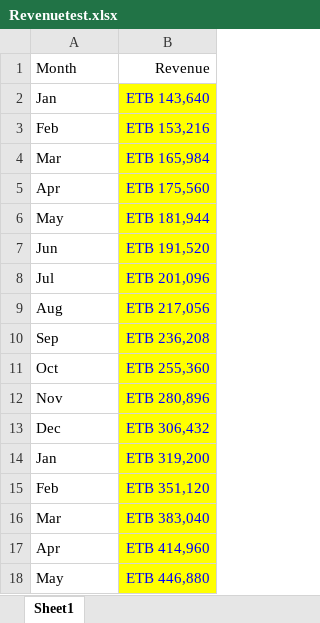
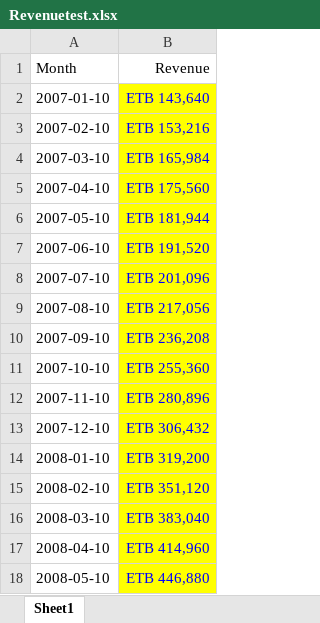
Before and after one commit to kemesay/Revenue, an Excel workbook: Revenuetest.xlsx, sheet Sheet1, drawn as a sheet; values as stored, in another font and other column widths than the file's, no borders; the diff names each change by its address in the sheet, - before the commit and + after, or states it on an @@ line.

```diff
--- a/Revenuetest.xlsx (sheet Sheet1)
+++ b/Revenuetest.xlsx (sheet Sheet1)
-A2 (Month): Jan
+A2 (Month): 2007-01-10
-A3 (Month): Feb
+A3 (Month): 2007-02-10
-A4 (Month): Mar
+A4 (Month): 2007-03-10
-A5 (Month): Apr
+A5 (Month): 2007-04-10
-A6 (Month): May
+A6 (Month): 2007-05-10
-A7 (Month): Jun
+A7 (Month): 2007-06-10
-A8 (Month): Jul
+A8 (Month): 2007-07-10
-A9 (Month): Aug
+A9 (Month): 2007-08-10
-A10 (Month): Sep
+A10 (Month): 2007-09-10
-A11 (Month): Oct
+A11 (Month): 2007-10-10
-A12 (Month): Nov
+A12 (Month): 2007-11-10
-A13 (Month): Dec
+A13 (Month): 2007-12-10
-A14 (Month): Jan
+A14 (Month): 2008-01-10
-A15 (Month): Feb
+A15 (Month): 2008-02-10
-A16 (Month): Mar
+A16 (Month): 2008-03-10
-A17 (Month): Apr
+A17 (Month): 2008-04-10
-A18 (Month): May
+A18 (Month): 2008-05-10
```
Also changed, not shown: 2 other files.
